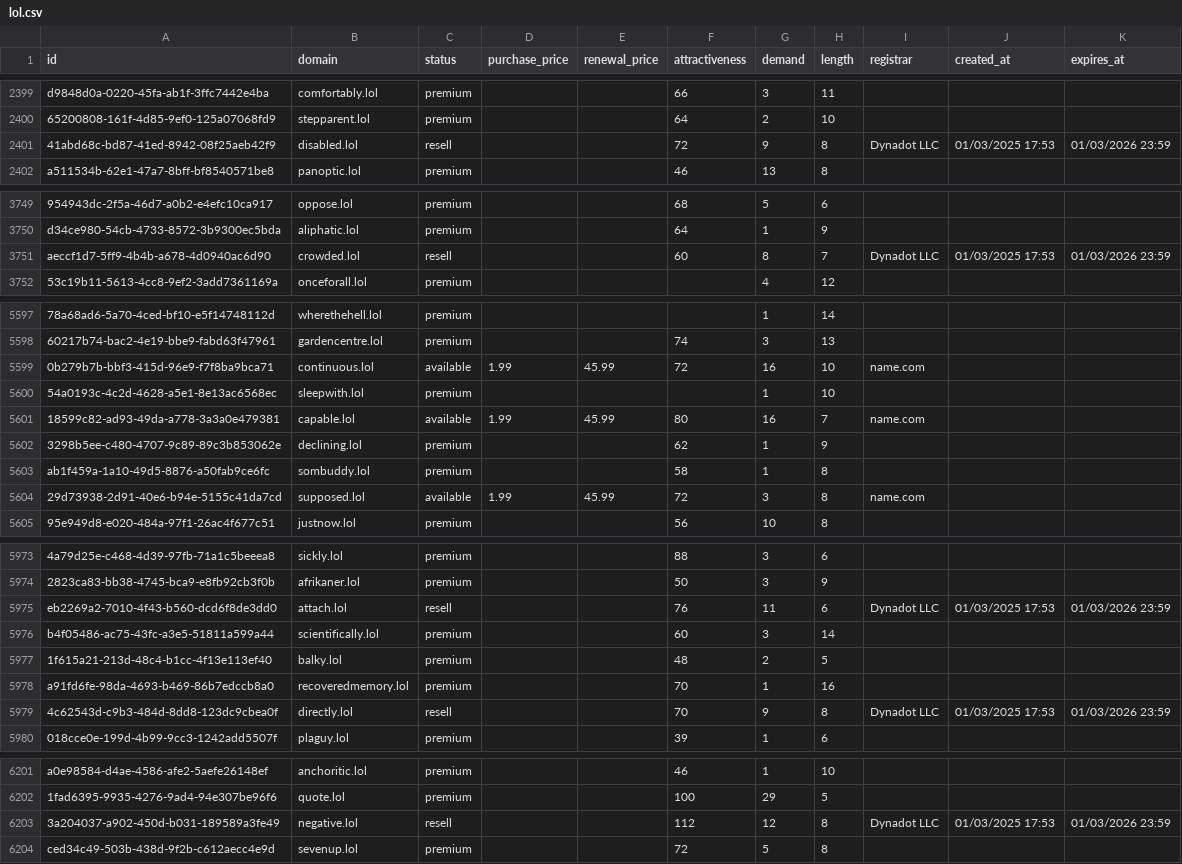
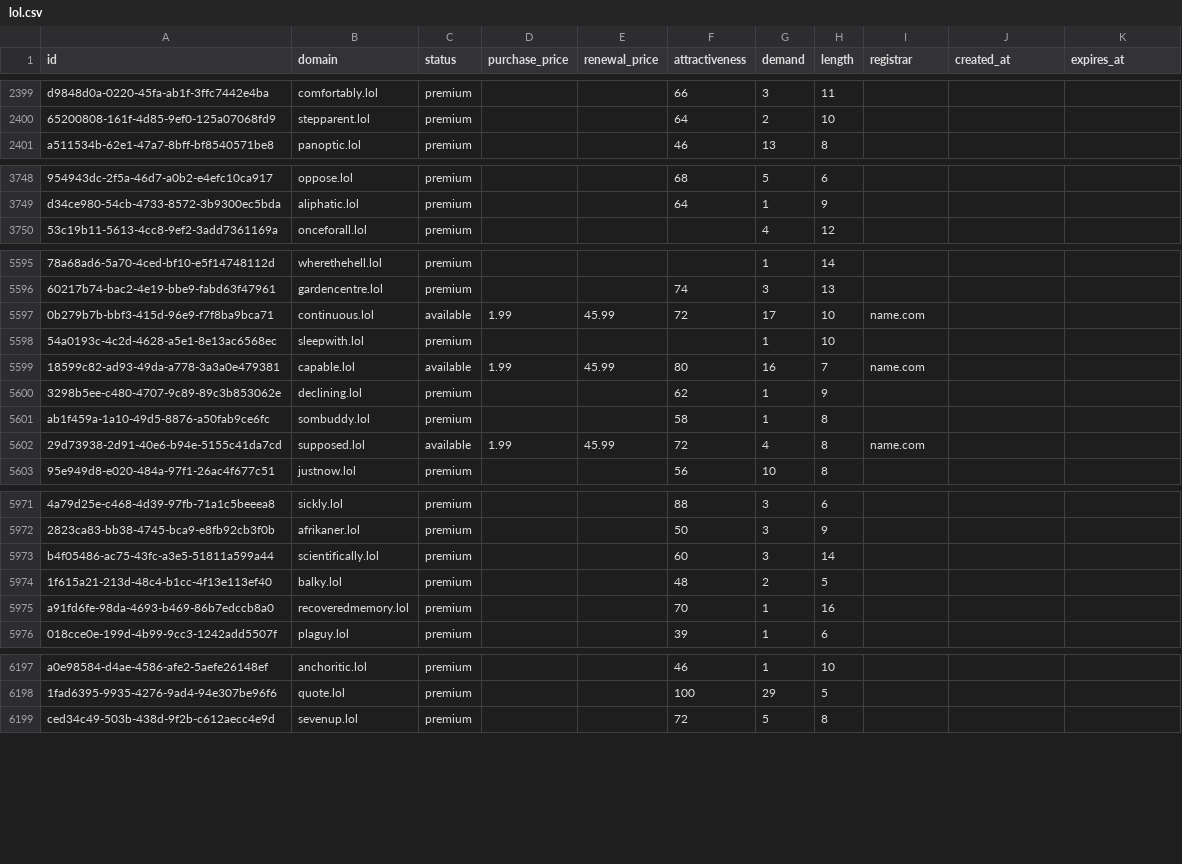
Before and after one commit to UniqueDomains/lol-oneword-domains, a CSV file: lol.csv, drawn as a sheet; only a part is shown, gaps mark what is left out; removed rows and columns are numbered as before the commit, all else as after; the diff covers the shown part only; the diff names each change by its address in the sheet, - before the commit and + after, or states it on an @@ line.

Commit message:
Domains update

```diff
--- a/lol.csv
+++ b/lol.csv
-row 2401: 41abd68c-bd87-41ed-8942-08f25aeb42f9 | disabled.lol | resell |  |  | 72 | 9 | 8 | Dynadot LLC | 01/03/2025 17:53 | 01/03/2026 23:59
-row 3751: aeccf1d7-5ff9-4b4b-a678-4d0940ac6d90 | crowded.lol | resell |  |  | 60 | 8 | 7 | Dynadot LLC | 01/03/2025 17:53 | 01/03/2026 23:59
-G5597 (demand): 16
+G5597 (demand): 17
-G5602 (demand): 3
+G5602 (demand): 4
-row 5975: eb2269a2-7010-4f43-b560-dcd6f8de3dd0 | attach.lol | resell |  |  | 76 | 11 | 6 | Dynadot LLC | 01/03/2025 17:53 | 01/03/2026 23:59
-row 5979: 4c62543d-c9b3-484d-8dd8-123dc9cbea0f | directly.lol | resell |  |  | 70 | 9 | 8 | Dynadot LLC | 01/03/2025 17:53 | 01/03/2026 23:59
-row 6203: 3a204037-a902-450d-b031-189589a3fe49 | negative.lol | resell |  |  | 112 | 12 | 8 | Dynadot LLC | 01/03/2025 17:53 | 01/03/2026 23:59
```
Also changed, not shown: 42 edited cells elsewhere in this file, 3 other files.
